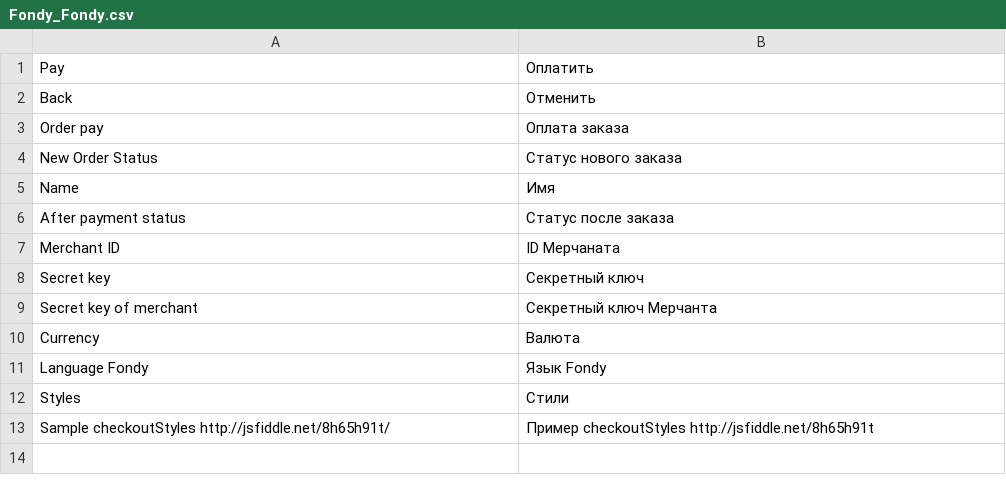
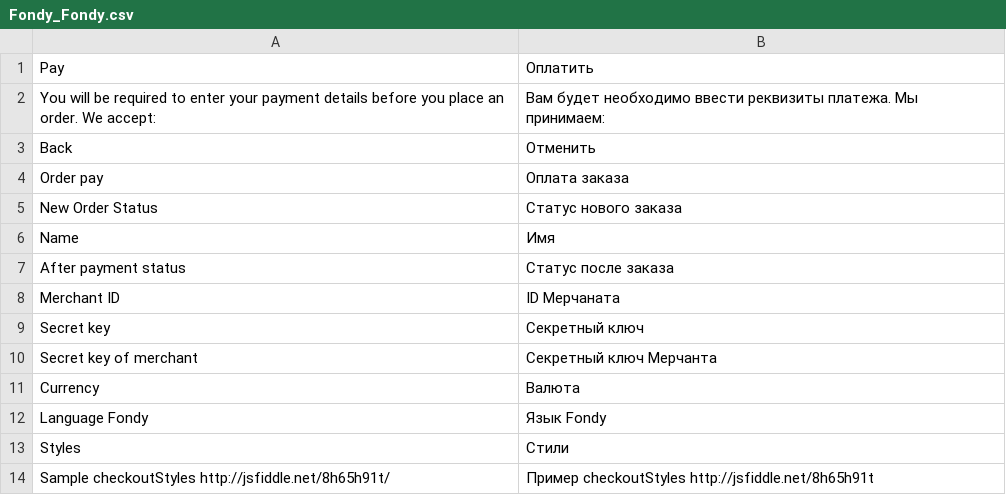
Before and after one commit to cloudipsp/magento, a CSV file: locale/ru_RU/Fondy_Fondy.csv, drawn as a sheet.

```diff
--- a/locale/ru_RU/Fondy_Fondy.csv
+++ b/locale/ru_RU/Fondy_Fondy.csv
@@ -1,2 +1,3 @@
 "Pay","Оплатить"
+"You will be required to enter your payment details before you place an order. We accept: ", "Вам будет необходимо ввести реквизиты платежа. Мы принимаем: "
 "Back","Отменить"
```
Also changed, not shown: 7 other files.
